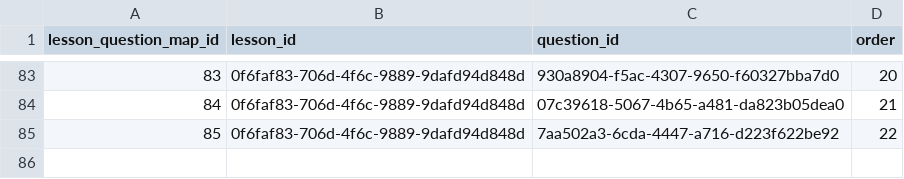
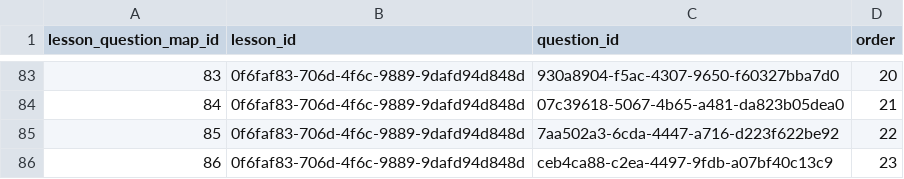
Before and after one commit to actamayev/lever-labs-server, a CSV file: src/db-seed-data/lesson_question_map.csv, drawn as a sheet; only a part is shown, gaps mark what is left out.

```diff
--- a/src/db-seed-data/lesson_question_map.csv
+++ b/src/db-seed-data/lesson_question_map.csv
@@ -85 +85,2 @@ lesson_question_map_id ,lesson_id                            ,question_id
                     85 ,0f6faf83-706d-4f6c-9889-9dafd94d848d ,7aa502a3-6cda-4447-a716-d223f622be92 ,   22
+                    86 ,0f6faf83-706d-4f6c-9889-9dafd94d848d ,ceb4ca88-c2ea-4497-9fdb-a07bf40c13c9 ,   23
```
Also changed, not shown: src/db-seed-data/action_to_code_open_ended_question_block_bank.csv, src/db-seed-data/question.csv, 1 other file.
